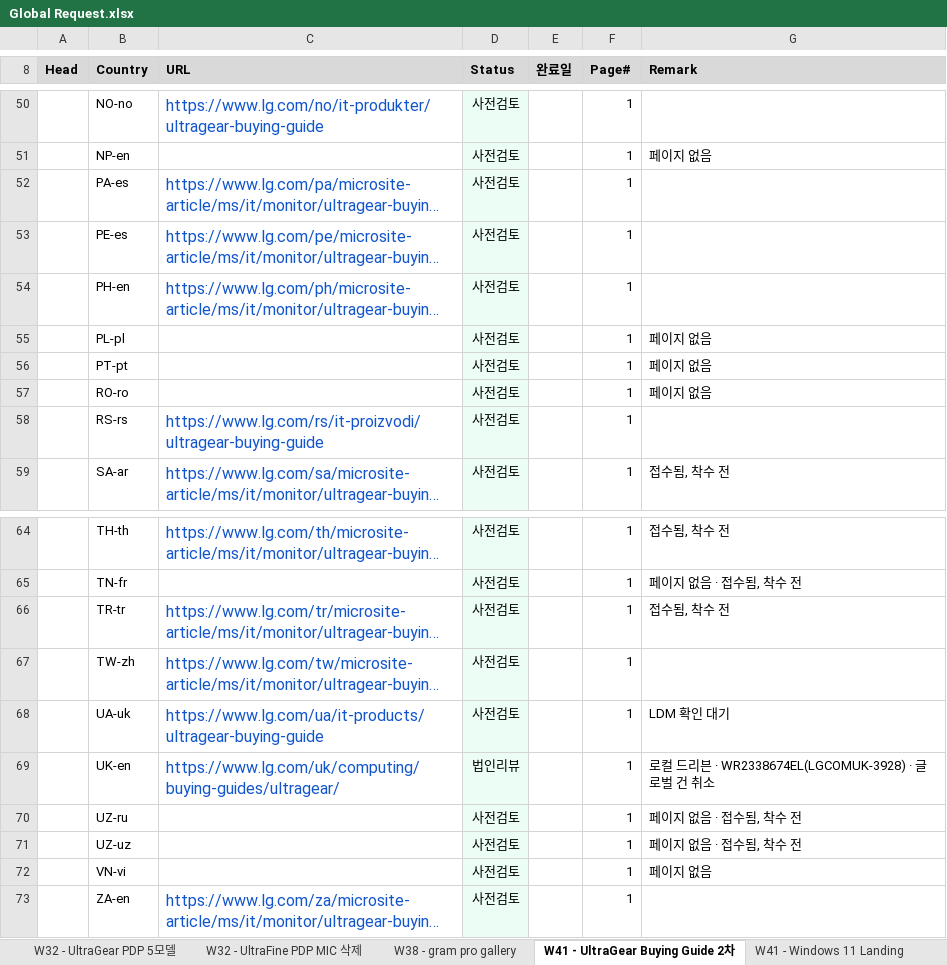
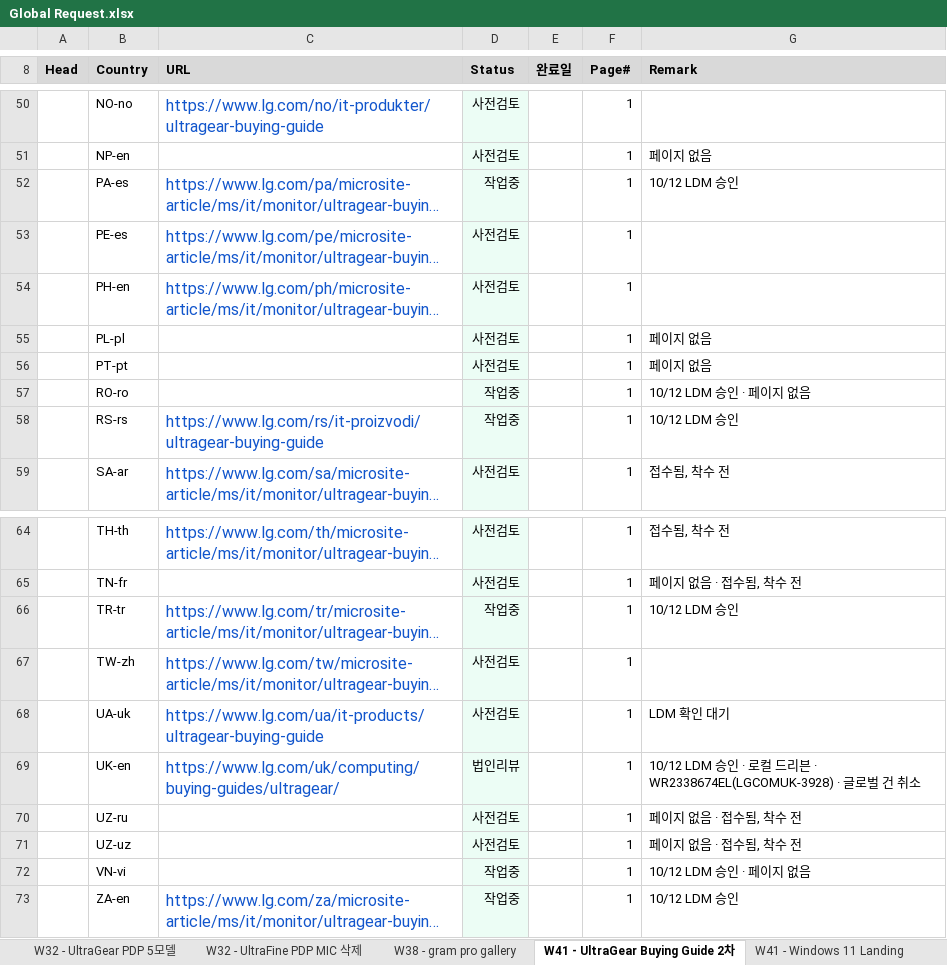
Before and after one commit to towdew/hs-dashboard, an Excel workbook: it/Global Request.xlsx, sheet W41 - UltraGear Buying Guide 2차, drawn as a sheet; only a part is shown, gaps mark what is left out; long unchanged cells end in …; values as stored, in another font and other column widths than the file's, no borders; the diff covers the shown part only; the diff names each change by its address in the sheet, - before the commit and + after, or states it on an @@ line.

Commit message:
data(it): UltraGear Buying Guide 2차 LDM 승인 16건 작업중 전환
10/12 법인 LDM 승인 요청에 회신한 CZ·RO·HU·HR·RS·BG·TR·DE·ES·PA·CAC·EC·BR·GR·VN·ZA를
사전검토에서 작업중으로 옮긴다. UK·CA는 이미 법인리뷰·완료라 상태는 두고 비고만 단다.

```diff
--- a/it/Global Request.xlsx (sheet W41 - UltraGear Buying Guide 2차)
+++ b/it/Global Request.xlsx (sheet W41 - UltraGear Buying Guide 2차)
-D52 (Status): 사전검토
+D52 (Status): 작업중
-G52 (Remark): (empty)
+G52 (Remark): 10/12 LDM 승인
-D57:D58 (Status): 사전검토
+D57:D58 (Status): 작업중
-G57 (Remark): 페이지 없음
+G57 (Remark): 10/12 LDM 승인 · 페이지 없음
-G58 (Remark): (empty)
+G58 (Remark): 10/12 LDM 승인
-D66 (Status): 사전검토
+D66 (Status): 작업중
-G66 (Remark): 접수됨, 착수 전
+G66 (Remark): 10/12 LDM 승인
-G69 (Remark): 로컬 드…
+G69 (Remark): 10/12 LDM 승인 · 로컬 드…
-D72:D73 (Status): 사전검토
+D72:D73 (Status): 작업중
-G72 (Remark): 페이지 없음
+G72 (Remark): 10/12 LDM 승인 · 페이지 없음
-G73 (Remark): (empty)
+G73 (Remark): 10/12 LDM 승인
```
Also changed, not shown: 23 edited cells elsewhere in this sheet.
